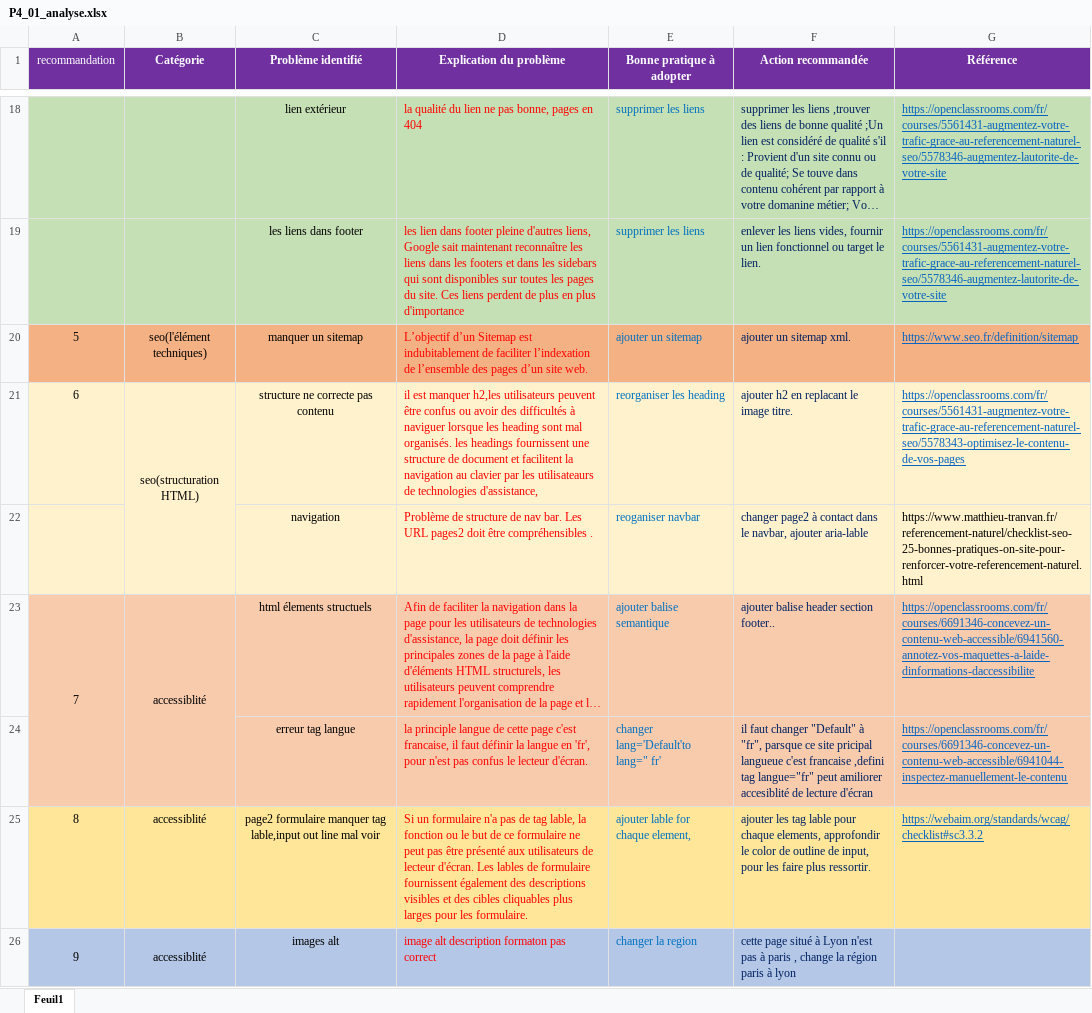
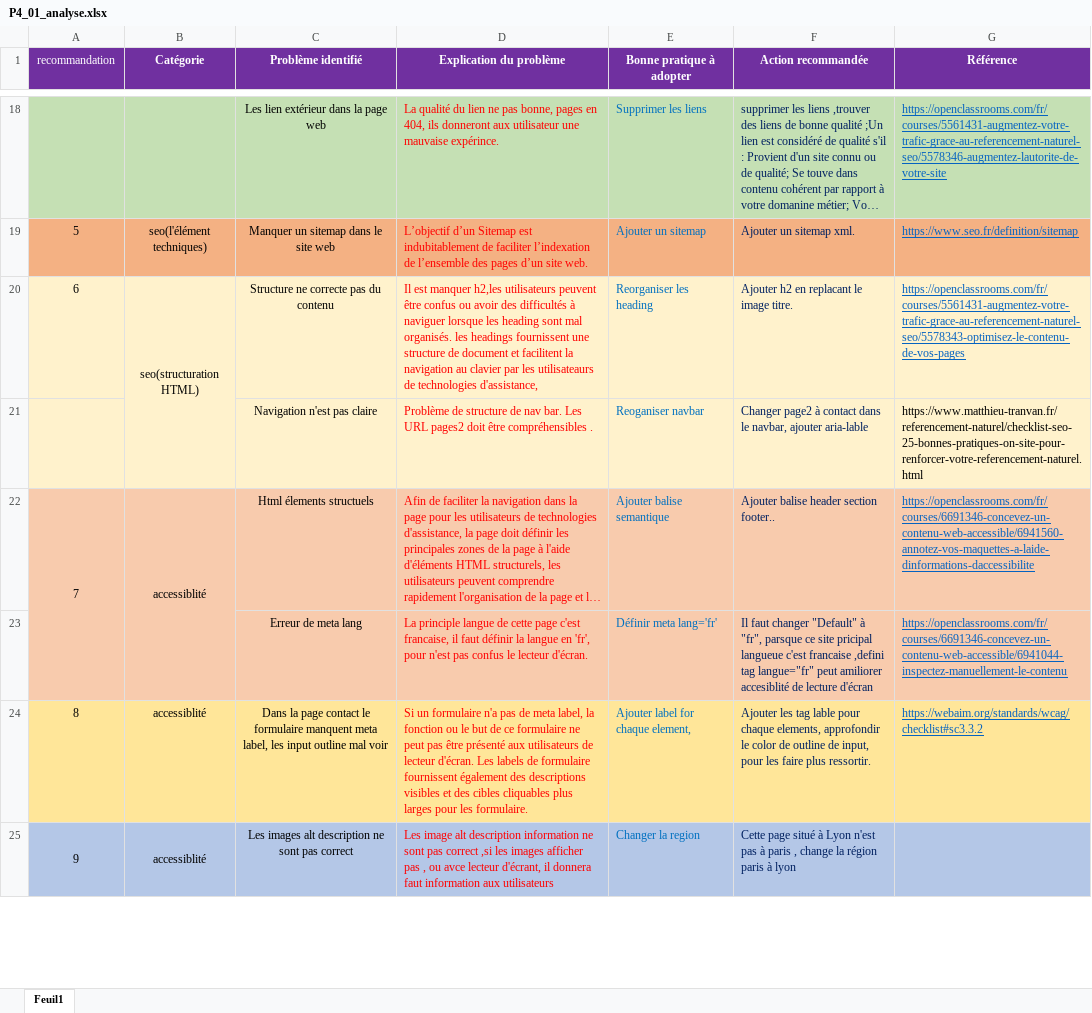
Before and after one commit to rachel-duret/ChunCheungDuret_4_20122020Final, an Excel workbook: P4_01_analyse.xlsx, sheet Feuil1, drawn as a sheet; only a part is shown, gaps mark what is left out; long unchanged cells end in …; values as stored, in another font and other column widths than the file's, no borders; removed rows and columns are numbered as before the commit, all else as after; the diff covers the shown part only; the diff names each change by its address in the sheet, - before the commit and + after, or states it on an @@ line.

Commit message:
correct des mots

```diff
--- a/P4_01_analyse.xlsx (sheet Feuil1)
+++ b/P4_01_analyse.xlsx (sheet Feuil1)
-C18 (Problème identifié): lien extérieur
+C18 (Problème identifié): Les lien extérieur dans la page web
-D18 (Explication du problème): la qualité du lien ne pas bonne, pages en 404
+D18 (Explication du problème): La qualité du lien ne pas bonne, pages en 404, ils donneront aux utilisateur une mauvaise expérince.
-E18 (Bonne pratique à adopter): supprimer les liens
+E18 (Bonne pratique à adopter): Supprimer les liens
-row 19:  |  | les liens dans footer | les lien dans footer pleine d'autres liens, Google sait maintenant reconnaître les liens dans les footers et dans les sidebars qui sont disponibles sur toutes les pages du site. Ces liens perdent de plus en plus d'importance | supprimer les liens | enlever les liens vides, fournir un lien fonctionnel ou target le lien. | https://openclassrooms.com/fr/courses/5561431-augmentez-votre-trafic-grace-au-referencement-naturel-seo/5578346-augmentez-lautorite-de-votre-site
-C19 (Problème identifié): manquer un sitemap
+C19 (Problème identifié): Manquer un sitemap dans le site web
-E19 (Bonne pratique à adopter): ajouter un sitemap
+E19 (Bonne pratique à adopter): Ajouter un sitemap
-F19 (Action recommandée): ajouter un sitemap xml.
+F19 (Action recommandée): Ajouter un sitemap xml.
-C20 (Problème identifié): structure ne correcte pas contenu
+C20 (Problème identifié): Structure ne correcte pas du contenu
-D20 (Explication du problème): il est manquer…
+D20 (Explication du problème): Il est manquer…
-E20 (Bonne pratique à adopter): reorganiser les heading
+E20 (Bonne pratique à adopter): Reorganiser les heading
-F20 (Action recommandée): ajouter h2 en replacant le image titre.
+F20 (Action recommandée): Ajouter h2 en replacant le image titre.
-C21 (Problème identifié): navigation
+C21 (Problème identifié): Navigation n'est pas claire
-E21 (Bonne pratique à adopter): reoganiser navbar
+E21 (Bonne pratique à adopter): Reoganiser navbar
-F21 (Action recommandée): changer page2 à…
+F21 (Action recommandée): Changer page2 à…
-C22 (Problème identifié): html élements structuels
+C22 (Problème identifié): Html élements structuels
-E22 (Bonne pratique à adopter): ajouter balise semantique
+E22 (Bonne pratique à adopter): Ajouter balise semantique
-F22 (Action recommandée): ajouter balise header section footer..
+F22 (Action recommandée): Ajouter balise header section footer..
-C23 (Problème identifié): erreur tag langue
+C23 (Problème identifié): Erreur de meta lang
-D23 (Explication du problème): la principle langue…
+D23 (Explication du problème): La principle langue…
-E23 (Bonne pratique à adopter): changer lang='Default'to lang=" fr'
+E23 (Bonne pratique à adopter): Définir meta lang='fr'
-F23 (Action recommandée): il faut changer…
+F23 (Action recommandée): Il faut changer…
-C24 (Problème identifié): page2 formulaire manquer tag lable,input out line mal voir
+C24 (Problème identifié): Dans la page contact le formulaire manquent meta label, les input outline mal voir
-D24 (Explication du problème): …pas de tag lable, la fonction ou le but de ce formulaire ne peut pas être présenté aux utilisateurs de lecteur d'écran. Les lables de formulaire…
+D24 (Explication du problème): …pas de meta label, la fonction ou le but de ce formulaire ne peut pas être présenté aux utilisateurs de lecteur d'écran. Les labels de formulaire…
-E24 (Bonne pratique à adopter): ajouter lable for chaque element,
+E24 (Bonne pratique à adopter): Ajouter label for chaque element,
-F24 (Action recommandée): ajouter les tag…
+F24 (Action recommandée): Ajouter les tag…
-C25 (Problème identifié): images alt
+C25 (Problème identifié): Les images alt description ne sont pas correct
-D25 (Explication du problème): image alt description formaton pas correct
+D25 (Explication du problème): Les image alt description information ne sont pas correct ,si les images afficher pas , ou avce lecteur d'écrant, il donnera faut information aux utilisateurs
-E25 (Bonne pratique à adopter): changer la region
+E25 (Bonne pratique à adopter): Changer la region
-F25 (Action recommandée): cette page situé…
+F25 (Action recommandée): Cette page situé…
```
Also changed, not shown: 43 edited cells elsewhere in this sheet, 1 other file.
